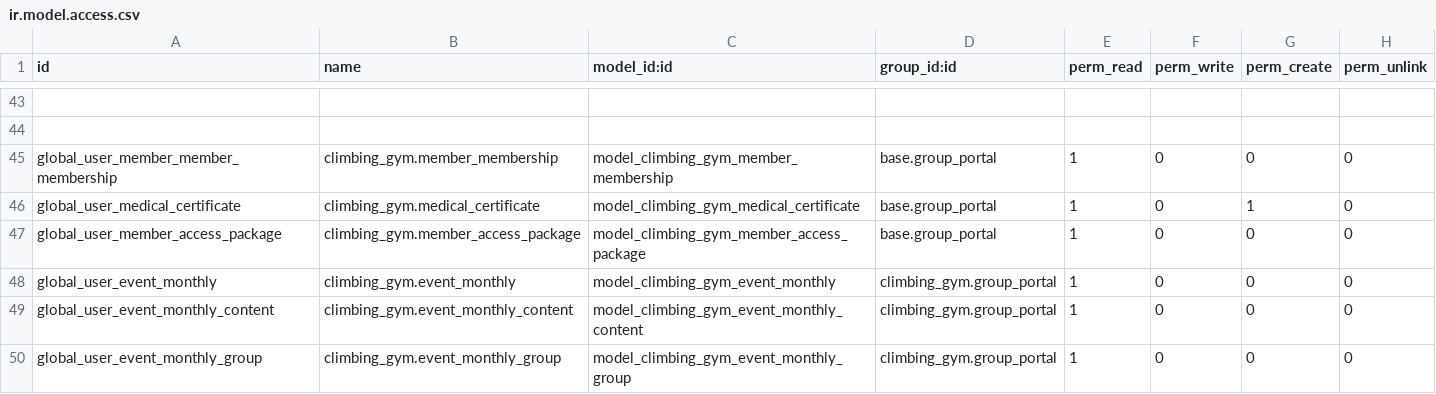
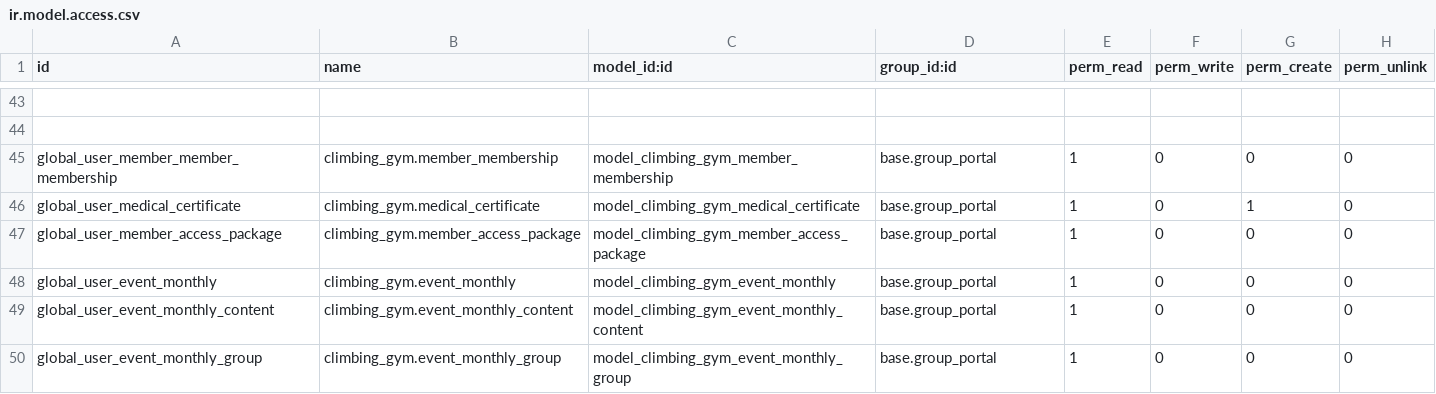
Before and after one commit to miguelhatrick/climbing_gym, a CSV file: security/ir.model.access.csv, drawn as a sheet; only a part is shown, gaps mark what is left out.

Commit message:
Update ir.model.access.csv

```diff
--- a/security/ir.model.access.csv
+++ b/security/ir.model.access.csv
@@ -47,4 +47,4 @@ global_user_medical_certificate,climbing_gym.medical_certificate,model_climbing_
 global_user_member_access_package,climbing_gym.member_access_package,model_climbing_gym_member_access_package,base.group_portal,1,0,0,0
-global_user_event_monthly,climbing_gym.event_monthly,model_climbing_gym_event_monthly,climbing_gym.group_portal,1,0,0,0
-global_user_event_monthly_content,climbing_gym.event_monthly_content,model_climbing_gym_event_monthly_content,climbing_gym.group_portal,1,0,0,0
-global_user_event_monthly_group,climbing_gym.event_monthly_group,model_climbing_gym_event_monthly_group,climbing_gym.group_portal,1,0,0,0
+global_user_event_monthly,climbing_gym.event_monthly,model_climbing_gym_event_monthly,base.group_portal,1,0,0,0
+global_user_event_monthly_content,climbing_gym.event_monthly_content,model_climbing_gym_event_monthly_content,base.group_portal,1,0,0,0
+global_user_event_monthly_group,climbing_gym.event_monthly_group,model_climbing_gym_event_monthly_group,base.group_portal,1,0,0,0
```
